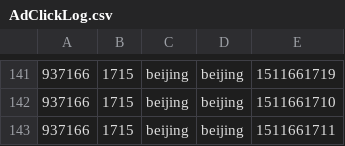
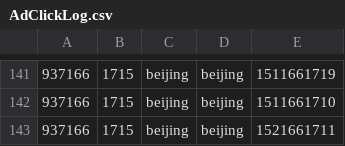
Before and after one commit to yuan-xin-9997/learn_bigdata, a CSV file: FlinkDemo1/input/AdClickLog.csv, drawn as a sheet; only a part is shown, gaps mark what is left out.

Commit message:
high practice demo & cep start

```diff
--- a/FlinkDemo1/input/AdClickLog.csv
+++ b/FlinkDemo1/input/AdClickLog.csv
@@ -142,2 +142,2 @@
 937166,1715,beijing,beijing,1511661710
-937166,1715,beijing,beijing,1511661711
+937166,1715,beijing,beijing,1521661711
```
Also changed, not shown: FlinkDemo1/input/LoginLog.csv, 7 other files.
